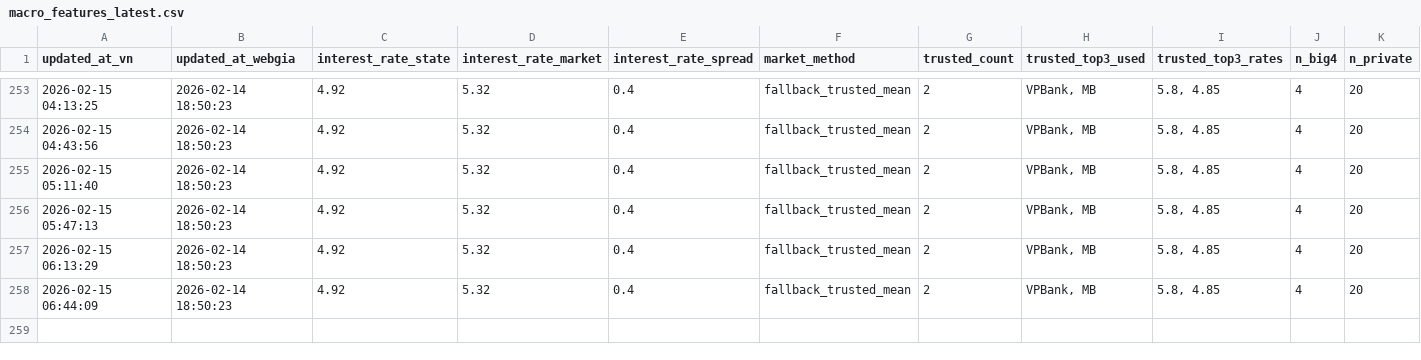
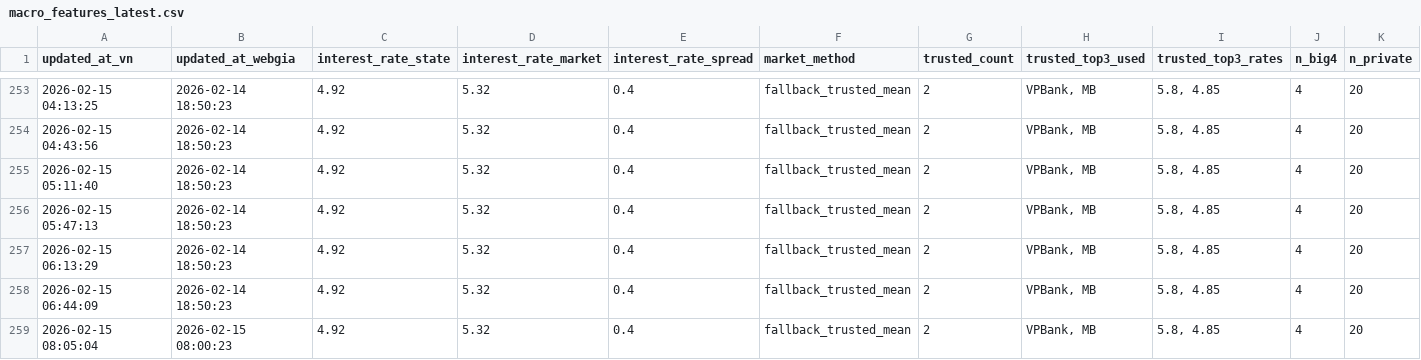
Before and after one commit to Tphong27/gold-data, a CSV file: macro_features_latest.csv, drawn as a sheet; only a part is shown, gaps mark what is left out; rows hold the shown columns only; the diff names each change by its address in the sheet, - before the commit and + after, or states it on an @@ line.

```diff
--- a/macro_features_latest.csv
+++ b/macro_features_latest.csv
+row 259: 2026-02-15 08:05:04 | 2026-02-15 08:00:23 | 4.92 | 5.32 | 0.4 | fallback_trusted_mean | 2 | VPBank, MB | 5.8, 4.85 | 4 | 20
```
Also changed, not shown: webgia_laisuat_latest_clean.csv.
